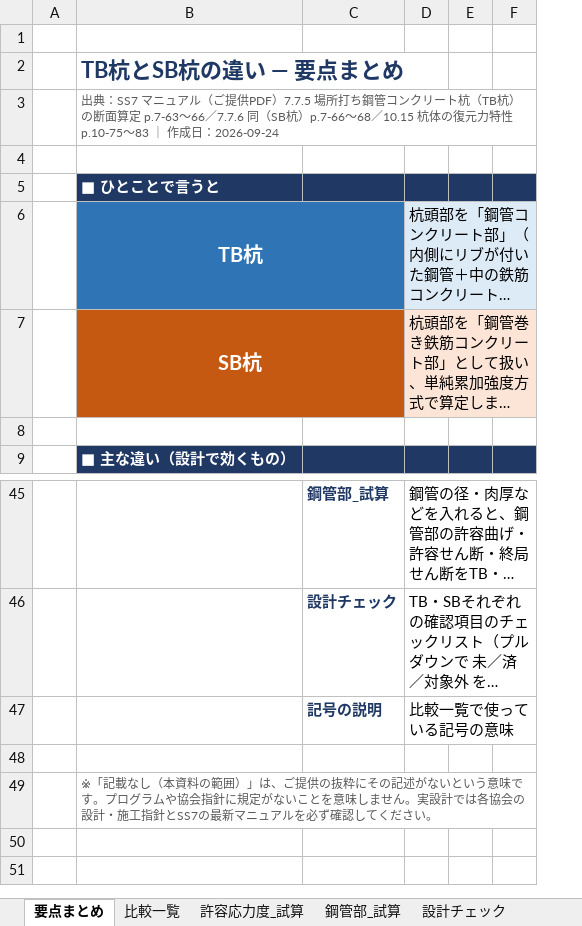
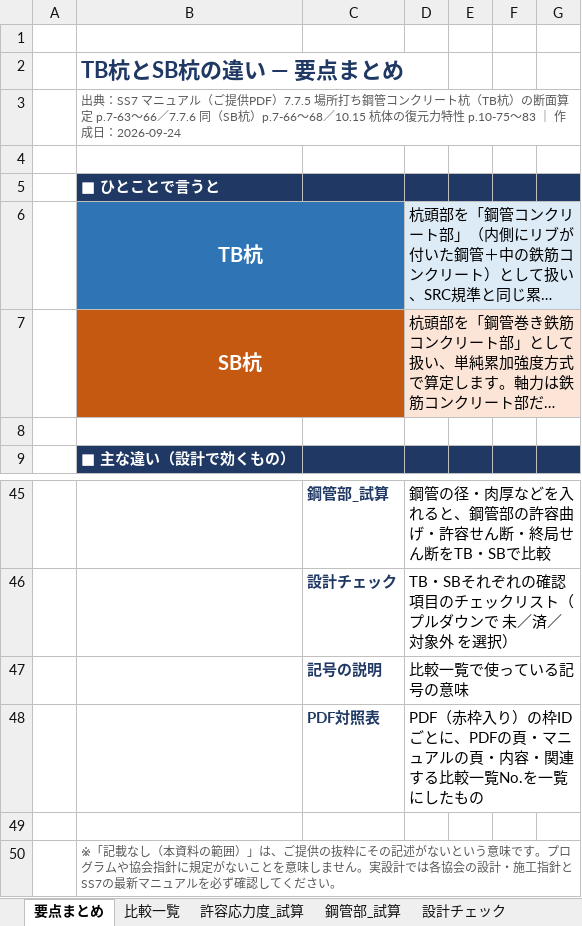
Before and after one commit to suganumata3522-pixel/-, an Excel workbook: 資料/TB杭とSB杭の違い_SS7.xlsx, sheet 要点まとめ, drawn as a sheet; only a part is shown, gaps mark what is left out; long unchanged cells end in …; values as stored, in another font and other column widths than the file's, no borders; the diff names each change by its address in the sheet, - before the commit and + after, or states it on an @@ line.

```diff
--- a/資料/TB杭とSB杭の違い_SS7.xlsx (sheet 要点まとめ)
+++ b/資料/TB杭とSB杭の違い_SS7.xlsx (sheet 要点まとめ)
+column G, empty
+row 48:  |  | PDF対照表 | PDF（赤枠入り）の枠IDごとに、PDFの頁・マニュアルの頁・内容・関連する比較一覧No.を一覧にしたもの
```
Also changed, not shown: sheet 比較一覧, other sheet tabs, charts or pictures, 1 other file.
